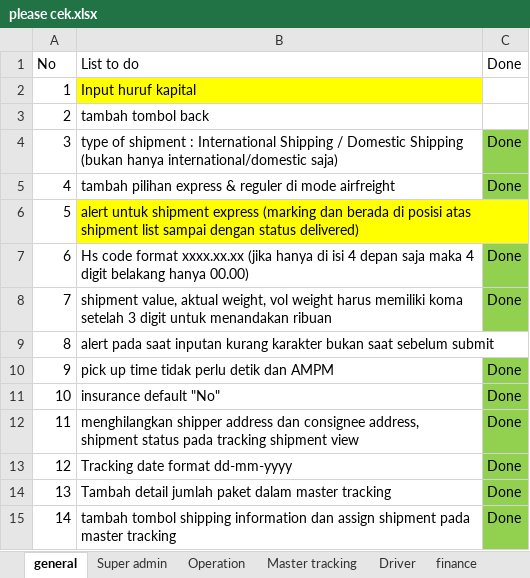
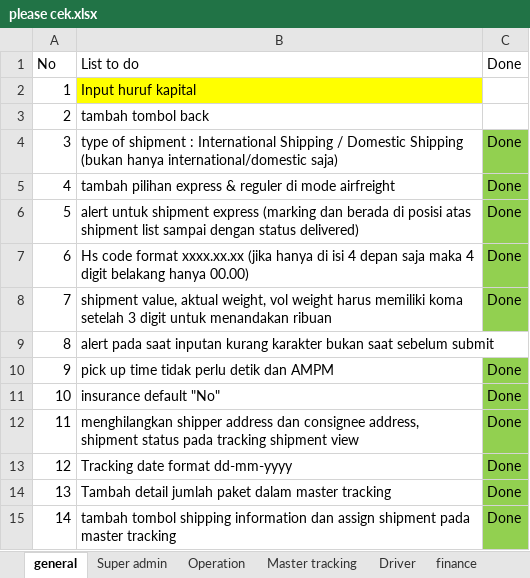
Before and after one commit to habibsyuhada/xpdc, an Excel workbook: doc/please cek.xlsx, sheet general, drawn as a sheet; values as stored, in another font and other column widths than the file's, no borders; the diff names each change by its address in the sheet, - before the commit and + after, or states it on an @@ line.

```diff
--- a/doc/please cek.xlsx (sheet general)
+++ b/doc/please cek.xlsx (sheet general)
-B6 fill: #FFFF00
+B6 fill: none
-C6: (empty)
+C6: Done
-C6 fill: none
+C6 fill: #92D050
```
Also changed, not shown: sheet Driver, sheet Commercial, sheet Operation, 15 other files.
